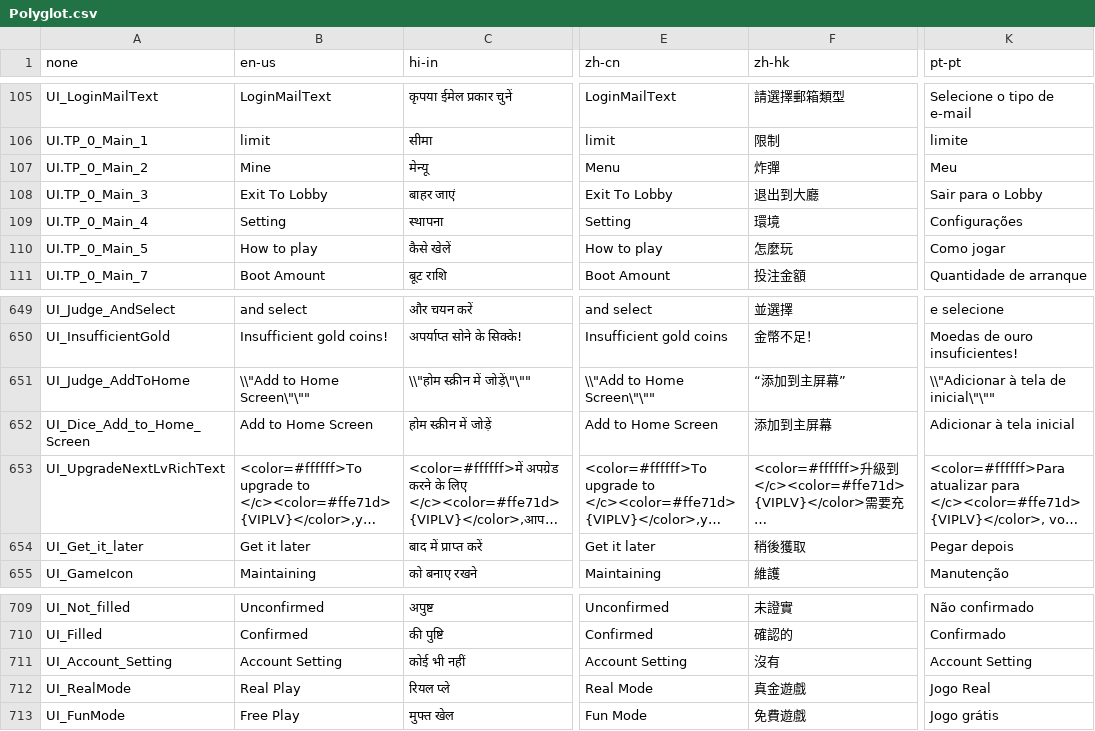
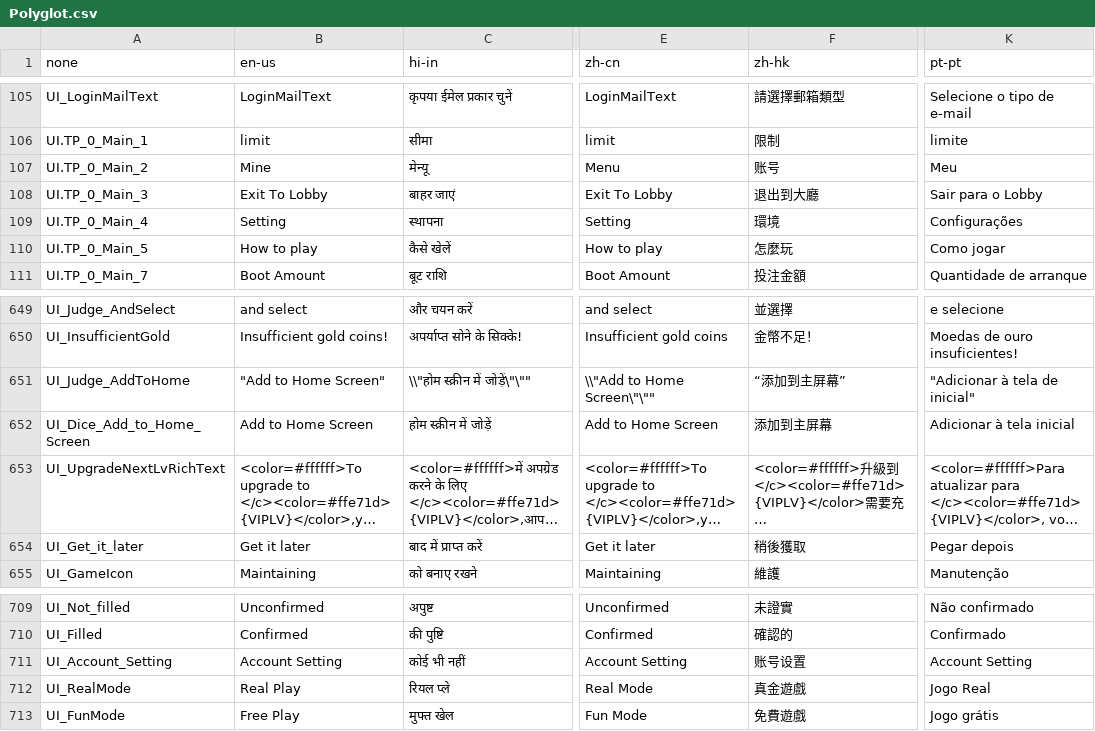
Before and after one commit to zhaoyangkun66/H5GameProjectClient, a CSV file: brabet/assets/resources/Form/Polyglot.csv, drawn as a sheet; only a part is shown, gaps mark what is left out; long unchanged cells end in …; the diff names each change by its address in the sheet, - before the commit and + after, or states it on an @@ line.

```diff
--- a/brabet/assets/resources/Form/Polyglot.csv
+++ b/brabet/assets/resources/Form/Polyglot.csv
-F107 (zh-hk): 炸彈
+F107 (zh-hk): 账号
-B651 (en-us): \\"Add to Home Screen\"\""
+B651 (en-us): "Add to Home Screen"
-K651 (pt-pt): \\"Adicionar à tela de inicial\"\""
+K651 (pt-pt): "Adicionar à tela de inicial"
-F711 (zh-hk): 沒有
+F711 (zh-hk): 账号设置
```
Also changed, not shown: 40 other files.
